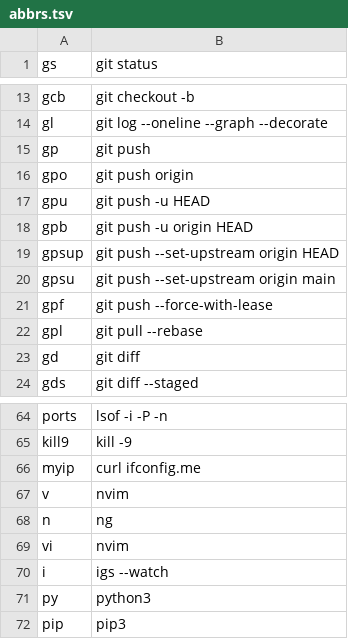
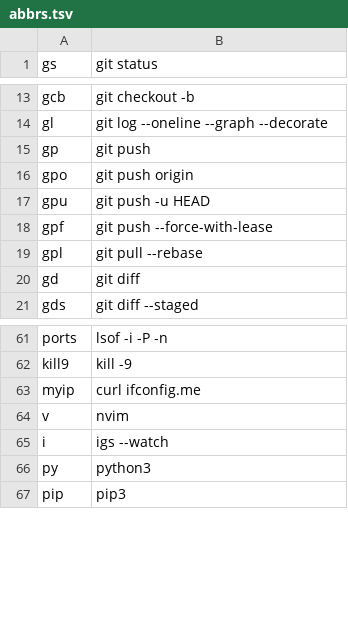
Before and after one commit to leohenon/dotfiles, a TSV file: .config/shell/abbrs.tsv, drawn as a sheet; only a part is shown, gaps mark what is left out.

Commit message:
shell: remove obsolete shortcuts

```diff
--- a/.config/shell/abbrs.tsv
+++ b/.config/shell/abbrs.tsv
@@ -17,5 +17,2 @@ gpo	git push origin
 gpu	git push -u HEAD
-gpb	git push -u origin HEAD
-gpsup	git push --set-upstream origin HEAD
-gpsu	git push --set-upstream origin main
 gpf	git push --force-with-lease
@@ -67,4 +64,2 @@ myip	curl ifconfig.me
 v	nvim
-n	ng
-vi	nvim
 i	igs --watch
```
Also changed, not shown: 1 other file.
